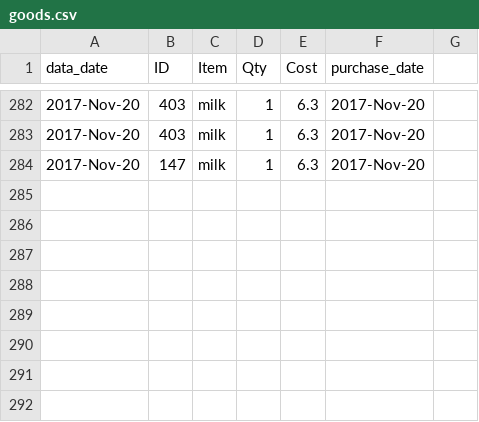
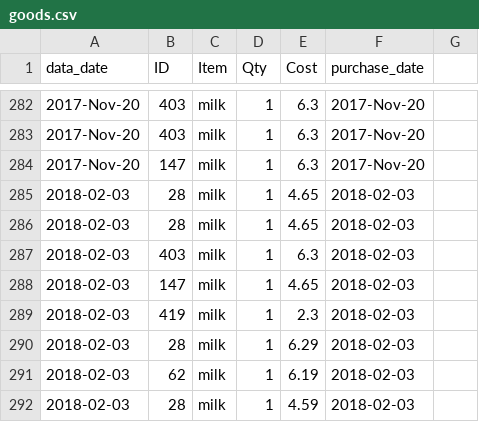
Before and after one commit to lmguzman/CoffeeCoop, a CSV file: coffee_database/goods.csv, drawn as a sheet; only a part is shown, gaps mark what is left out; the diff names each change by its address in the sheet, - before the commit and + after, or states it on an @@ line.

```diff
--- a/coffee_database/goods.csv
+++ b/coffee_database/goods.csv
+row 285: 2018-02-03 | 28 | milk | 1 | 4.65 | 2018-02-03
+row 286: 2018-02-03 | 28 | milk | 1 | 4.65 | 2018-02-03
+row 287: 2018-02-03 | 403 | milk | 1 | 6.3 | 2018-02-03
+row 288: 2018-02-03 | 147 | milk | 1 | 4.65 | 2018-02-03
+row 289: 2018-02-03 | 419 | milk | 1 | 2.3 | 2018-02-03
+row 290: 2018-02-03 | 28 | milk | 1 | 6.29 | 2018-02-03
+row 291: 2018-02-03 | 62 | milk | 1 | 6.19 | 2018-02-03
+row 292: 2018-02-03 | 28 | milk | 1 | 4.59 | 2018-02-03
```
Also changed, not shown: coffee_database/consumption.csv, coffee_database/info.csv, 4 other files.
